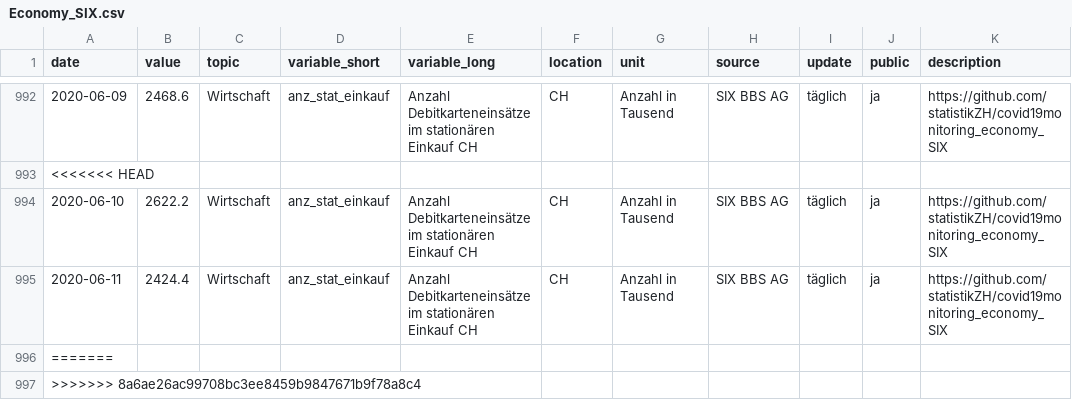
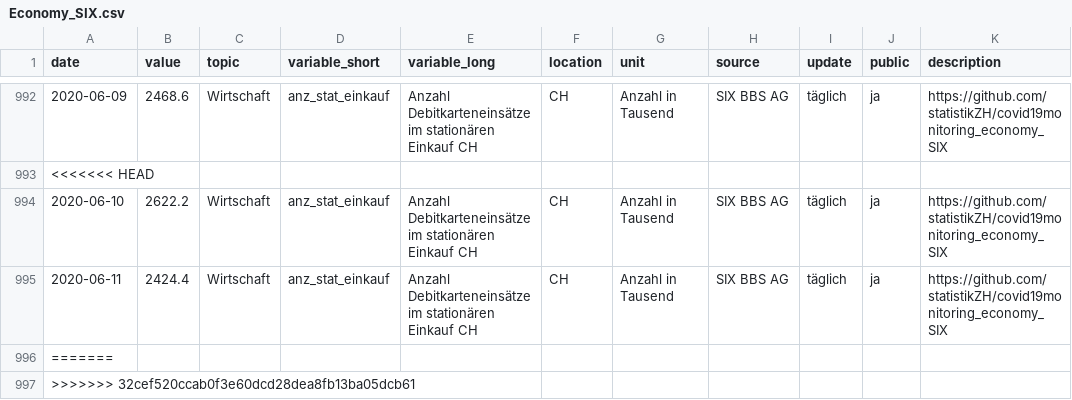
Before and after one commit to statistikZH/covid19monitoring_economy_SIX, a CSV file: Economy_SIX.csv, drawn as a sheet; only a part is shown, gaps mark what is left out; the diff covers the shown part only.

```diff
--- a/Economy_SIX.csv
+++ b/Economy_SIX.csv
@@ -996,2 +996,2 @@
 =======
->>>>>>> 8a6ae26ac99708bc3ee8459b9847671b9f78a8c4
+>>>>>>> 32cef520ccab0f3e60dcd28dea8fb13ba05dcb61
```
Also changed, not shown: 5 edited cells elsewhere in this file.
